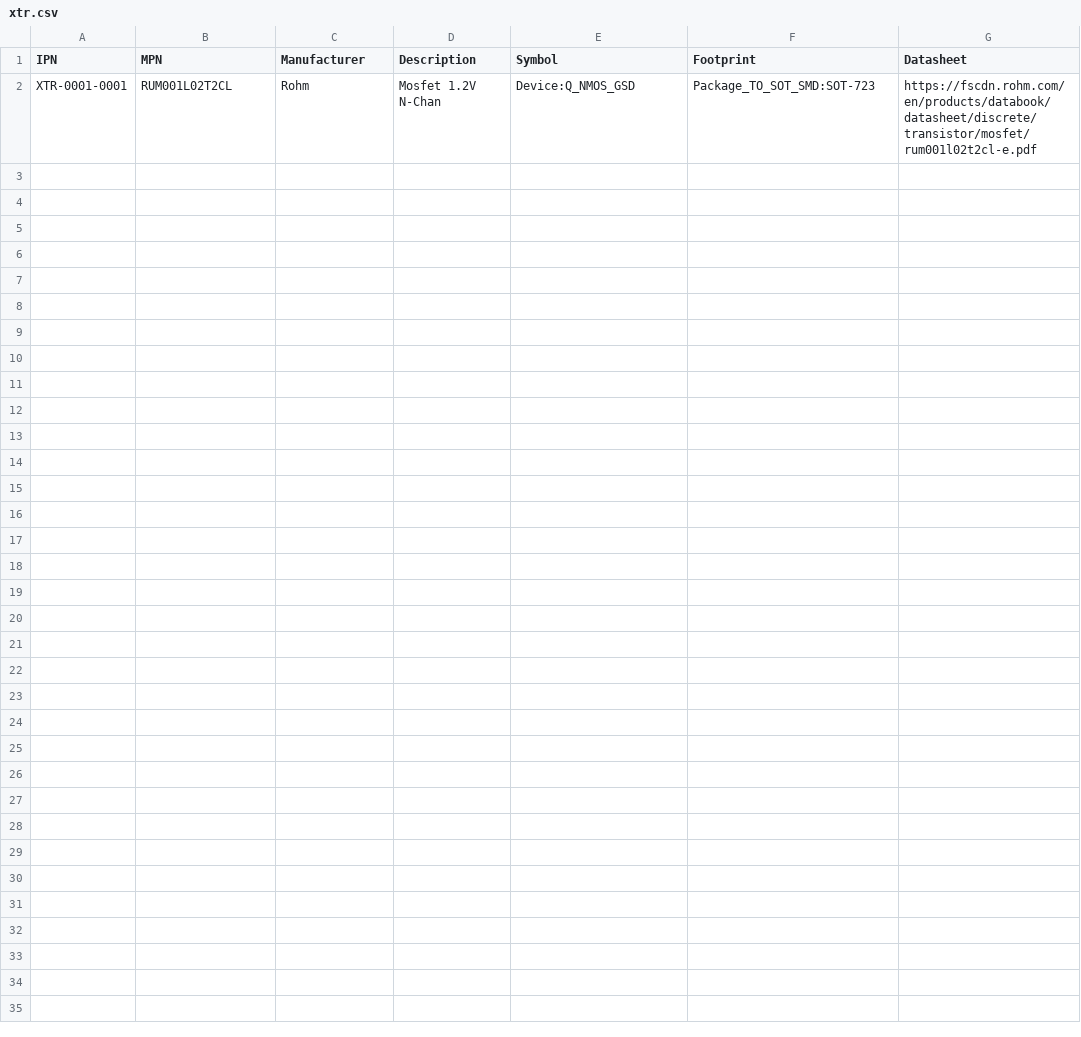
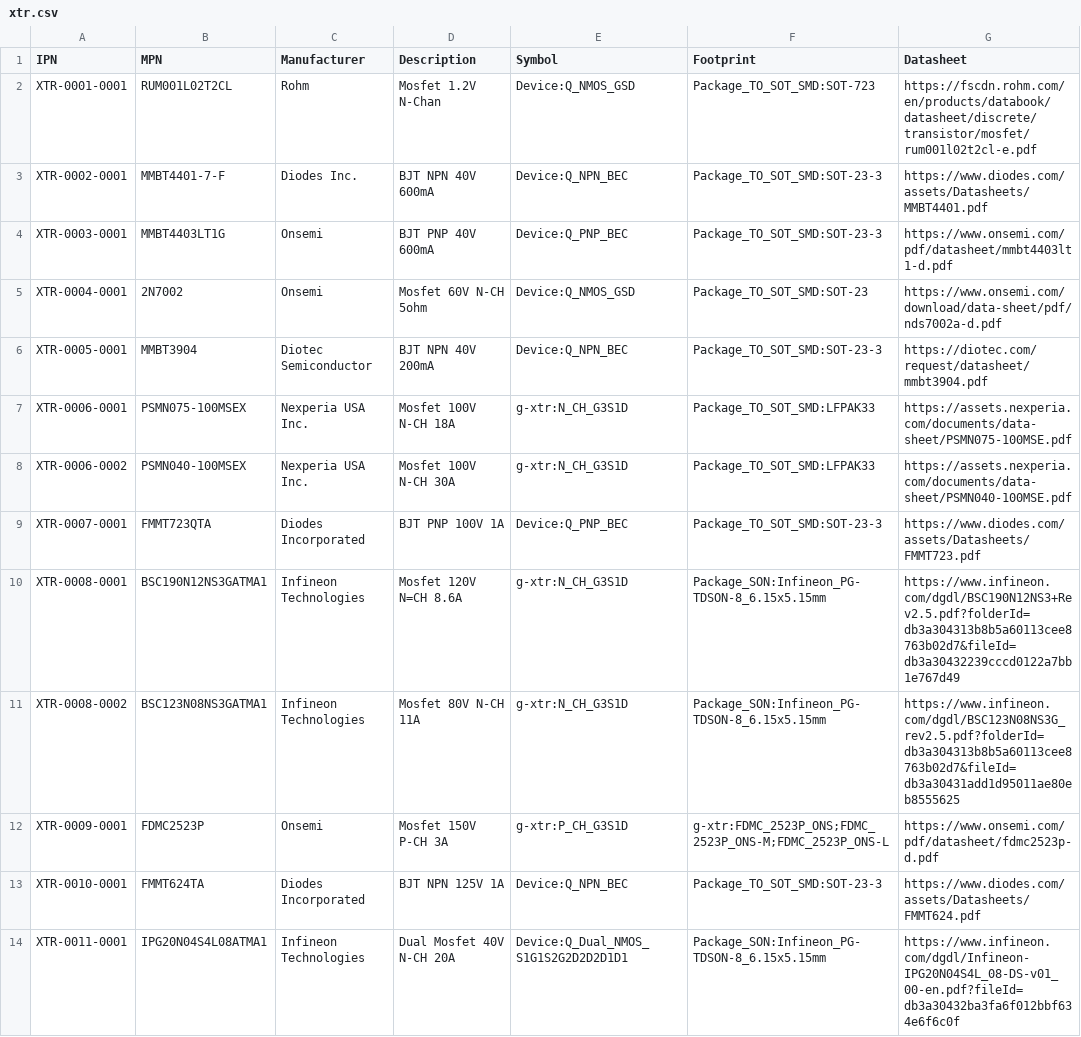
Before and after one commit to git-plm/parts, a CSV file: xtr.csv, drawn as a sheet; the diff names each change by its address in the sheet, - before the commit and + after, or states it on an @@ line.

```diff
--- a/xtr.csv
+++ b/xtr.csv
+row 3: XTR-0002-0001 | MMBT4401-7-F | Diodes Inc. | BJT NPN 40V 600mA | Device:Q_NPN_BEC | Package_TO_SOT_SMD:SOT-23-3 | https://www.diodes.com/assets/Datasheets/MMBT4401.pdf
+row 4: XTR-0003-0001 | MMBT4403LT1G | Onsemi | BJT PNP 40V 600mA | Device:Q_PNP_BEC | Package_TO_SOT_SMD:SOT-23-3 | https://www.onsemi.com/pdf/datasheet/mmbt4403lt1-d.pdf
+row 5: XTR-0004-0001 | 2N7002 | Onsemi | Mosfet 60V N-CH 5ohm | Device:Q_NMOS_GSD | Package_TO_SOT_SMD:SOT-23 | https://www.onsemi.com/download/data-sheet/pdf/nds7002a-d.pdf
+row 6: XTR-0005-0001 | MMBT3904 | Diotec Semiconductor | BJT NPN 40V 200mA | Device:Q_NPN_BEC | Package_TO_SOT_SMD:SOT-23-3 | https://diotec.com/request/datasheet/mmbt3904.pdf
+row 7: XTR-0006-0001 | PSMN075-100MSEX | Nexperia USA Inc. | Mosfet 100V N-CH 18A | g-xtr:N_CH_G3S1D | Package_TO_SOT_SMD:LFPAK33 | https://assets.nexperia.com/documents/data-sheet/PSMN075-100MSE.pdf
+row 8: XTR-0006-0002 | PSMN040-100MSEX | Nexperia USA Inc. | Mosfet 100V N-CH 30A | g-xtr:N_CH_G3S1D | Package_TO_SOT_SMD:LFPAK33 | https://assets.nexperia.com/documents/data-sheet/PSMN040-100MSE.pdf
+row 9: XTR-0007-0001 | FMMT723QTA | Diodes Incorporated | BJT PNP 100V 1A | Device:Q_PNP_BEC | Package_TO_SOT_SMD:SOT-23-3 | https://www.diodes.com/assets/Datasheets/FMMT723.pdf
+row 10: XTR-0008-0001 | BSC190N12NS3GATMA1 | Infineon Technologies | Mosfet 120V N=CH 8.6A | g-xtr:N_CH_G3S1D | Package_SON:Infineon_PG-TDSON-8_6.15x5.15mm | https://www.infineon.com/dgdl/BSC190N12NS3+Rev2.5.pdf?folderId=db3a304313b8b5a60113cee8763b02d7&fileId=db3a30432239cccd0122a7bb1e767d49
+row 11: XTR-0008-0002 | BSC123N08NS3GATMA1 | Infineon Technologies | Mosfet 80V N-CH 11A | g-xtr:N_CH_G3S1D | Package_SON:Infineon_PG-TDSON-8_6.15x5.15mm | https://www.infineon.com/dgdl/BSC123N08NS3G_rev2.5.pdf?folderId=db3a304313b8b5a60113cee8763b02d7&fileId=db3a30431add1d95011ae80eb8555625
+row 12: XTR-0009-0001 | FDMC2523P | Onsemi | Mosfet 150V P-CH 3A | g-xtr:P_CH_G3S1D | g-xtr:FDMC_2523P_ONS;FDMC_2523P_ONS-M;FDMC_2523P_ONS-L | https://www.onsemi.com/pdf/datasheet/fdmc2523p-d.pdf
+row 13: XTR-0010-0001 | FMMT624TA | Diodes Incorporated | BJT NPN 125V 1A | Device:Q_NPN_BEC | Package_TO_SOT_SMD:SOT-23-3 | https://www.diodes.com/assets/Datasheets/FMMT624.pdf
+row 14: XTR-0011-0001 | IPG20N04S4L08ATMA1 | Infineon Technologies | Dual Mosfet 40V N-CH 20A | Device:Q_Dual_NMOS_S1G1S2G2D2D2D1D1 | Package_SON:Infineon_PG-TDSON-8_6.15x5.15mm | https://www.infineon.com/dgdl/Infineon-IPG20N04S4L_08-DS-v01_00-en.pdf?fileId=db3a30432ba3fa6f012bbf634e6f6c0f
```
Also changed, not shown: 4 other files.
